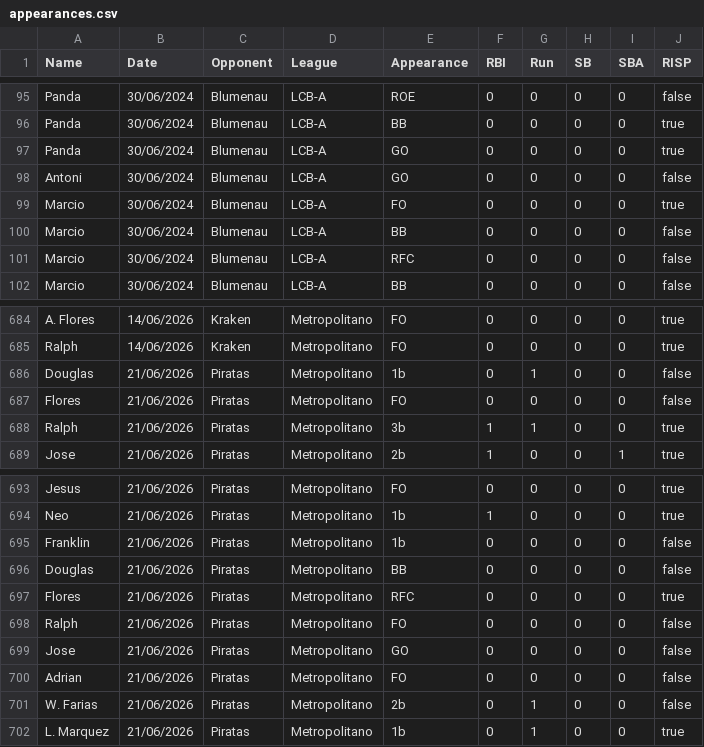
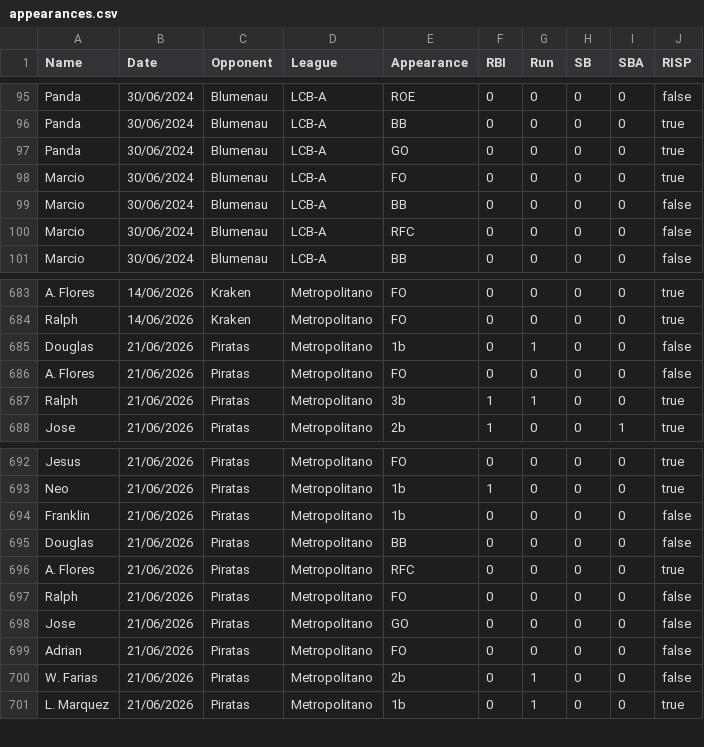
Before and after one commit to lombardi-g/ichiban-devops, a CSV file: frontend/public/appearances.csv, drawn as a sheet; only a part is shown, gaps mark what is left out.

Commit message:
correcting player name typo

```diff
--- a/frontend/public/appearances.csv
+++ b/frontend/public/appearances.csv
@@ -97,3 +97,2 @@ Panda;30/06/2024;Blumenau;LCB-A;BB;0;0;0;0;true
 Panda;30/06/2024;Blumenau;LCB-A;GO;0;0;0;0;true
-Antoni;30/06/2024;Blumenau;LCB-A;GO;0;0;0;0;false
 Marcio;30/06/2024;Blumenau;LCB-A;FO;0;0;0;0;true
@@ -686,3 +685,3 @@ Ralph;14/06/2026;Kraken;Metropolitano;FO;0;0;0;0;true
 Douglas;21/06/2026;Piratas;Metropolitano;1b;0;1;0;0;false
-Flores;21/06/2026;Piratas;Metropolitano;FO;0;0;0;0;false
+A. Flores;21/06/2026;Piratas;Metropolitano;FO;0;0;0;0;false
 Ralph;21/06/2026;Piratas;Metropolitano;3b;1;1;0;0;true
@@ -696,3 +695,3 @@ Franklin;21/06/2026;Piratas;Metropolitano;1b;0;0;0;0;false
 Douglas;21/06/2026;Piratas;Metropolitano;BB;0;0;0;0;false
-Flores;21/06/2026;Piratas;Metropolitano;RFC;0;0;0;0;true
+A. Flores;21/06/2026;Piratas;Metropolitano;RFC;0;0;0;0;true
 Ralph;21/06/2026;Piratas;Metropolitano;FO;0;0;0;0;false
```
